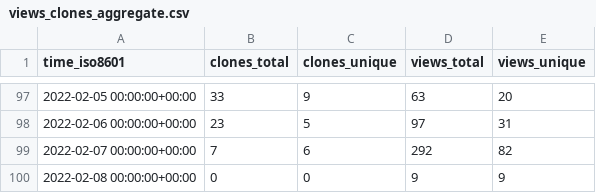
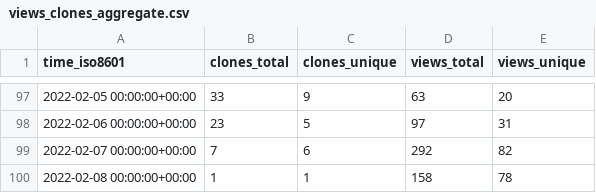
Before and after one commit to gitblit-org/github-stats, a CSV file: gitblit/gitblit/ghrs-data/views_clones_aggregate.csv, drawn as a sheet; only a part is shown, gaps mark what is left out.

```diff
--- a/gitblit/gitblit/ghrs-data/views_clones_aggregate.csv
+++ b/gitblit/gitblit/ghrs-data/views_clones_aggregate.csv
@@ -99,2 +99,2 @@ time_iso8601,clones_total,clones_unique,views_total,views_unique
 2022-02-07 00:00:00+00:00,7,6,292,82
-2022-02-08 00:00:00+00:00,0,0,9,9
+2022-02-08 00:00:00+00:00,1,1,158,78
```
Also changed, not shown: 1 other file.
